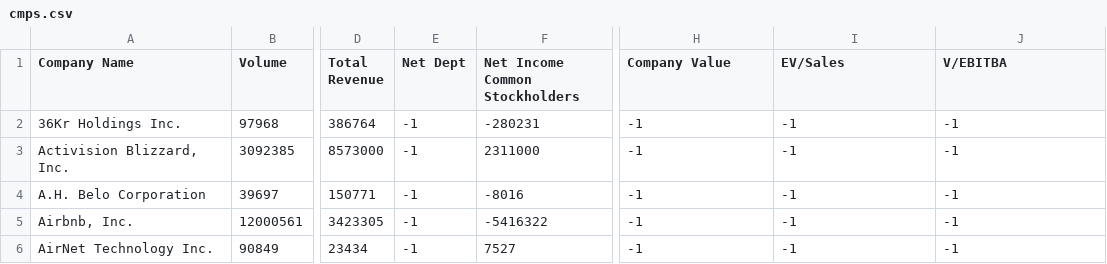
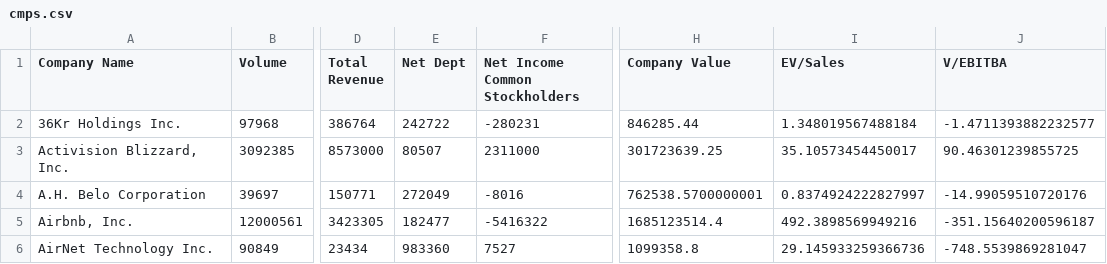
Before and after one commit to SoucupB/TradingAPP, a CSV file: temp/cmps.csv, drawn as a sheet; only a part is shown, gaps mark what is left out; the diff names each change by its address in the sheet, - before the commit and + after, or states it on an @@ line.

```diff
--- a/temp/cmps.csv
+++ b/temp/cmps.csv
-E2 (Net Dept): -1
+E2 (Net Dept): 242722
-H2 (Company Value): -1
+H2 (Company Value): 846285.44
-I2 (EV/Sales): -1
+I2 (EV/Sales): 1.348019567488184
-J2 (V/EBITBA): -1
+J2 (V/EBITBA): -1.4711393882232577
-E3 (Net Dept): -1
+E3 (Net Dept): 80507
-H3 (Company Value): -1
+H3 (Company Value): 301723639.25
-I3 (EV/Sales): -1
+I3 (EV/Sales): 35.10573454450017
-J3 (V/EBITBA): -1
+J3 (V/EBITBA): 90.46301239855725
-E4 (Net Dept): -1
+E4 (Net Dept): 272049
-H4 (Company Value): -1
+H4 (Company Value): 762538.5700000001
-I4 (EV/Sales): -1
+I4 (EV/Sales): 0.8374924222827997
-J4 (V/EBITBA): -1
+J4 (V/EBITBA): -14.99059510720176
-E5 (Net Dept): -1
+E5 (Net Dept): 182477
-H5 (Company Value): -1
+H5 (Company Value): 1685123514.4
-I5 (EV/Sales): -1
+I5 (EV/Sales): 492.3898569949216
-J5 (V/EBITBA): -1
+J5 (V/EBITBA): -351.15640200596187
-E6 (Net Dept): -1
+E6 (Net Dept): 983360
-H6 (Company Value): -1
+H6 (Company Value): 1099358.8
-I6 (EV/Sales): -1
+I6 (EV/Sales): 29.145933259366736
-J6 (V/EBITBA): -1
+J6 (V/EBITBA): -748.5539869281047
```
Also changed, not shown: temp/investing.csv, temp/res.csv, 7 other files.
